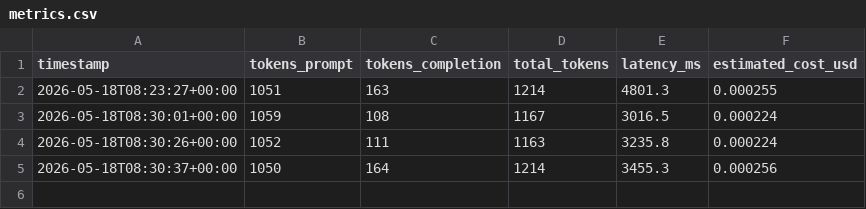
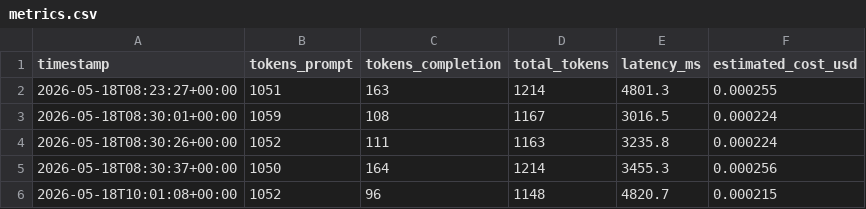
Before and after one commit to harlock184/ai-support-assistant, a CSV file: metrics/metrics.csv, drawn as a sheet; the diff names each change by its address in the sheet, - before the commit and + after, or states it on an @@ line.

```diff
--- a/metrics/metrics.csv
+++ b/metrics/metrics.csv
+row 6: 2026-05-18T10:01:08+00:00 | 1052 | 96 | 1148 | 4820.7 | 0.000215
```
Also changed, not shown: 2 other files.
